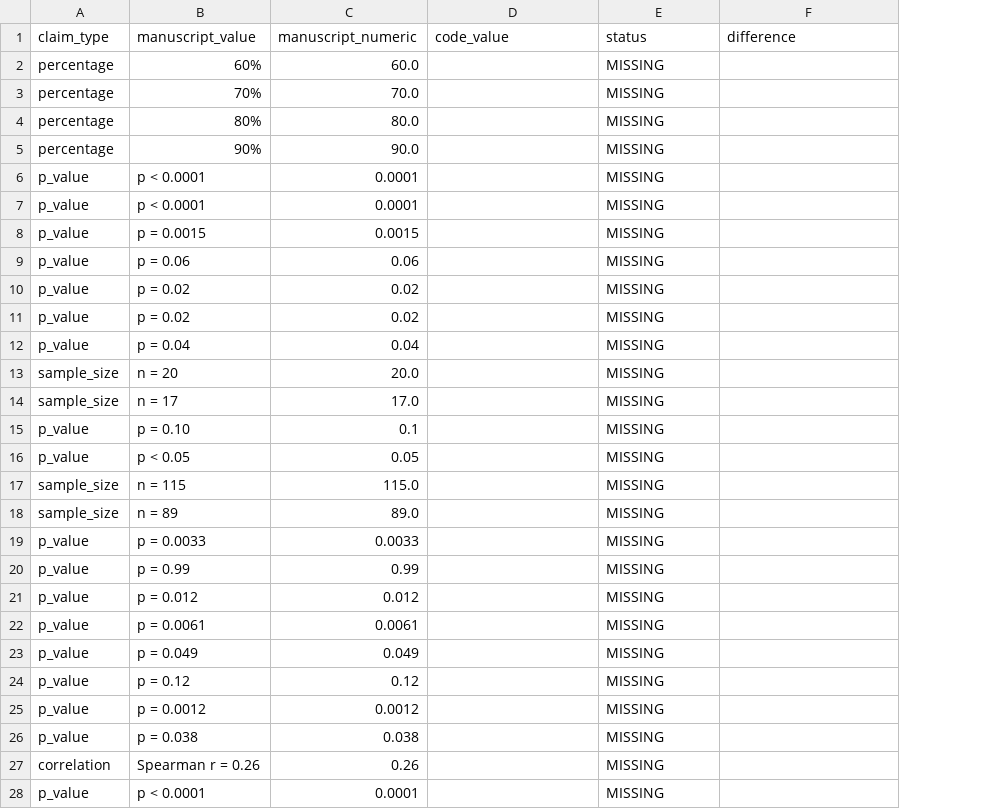
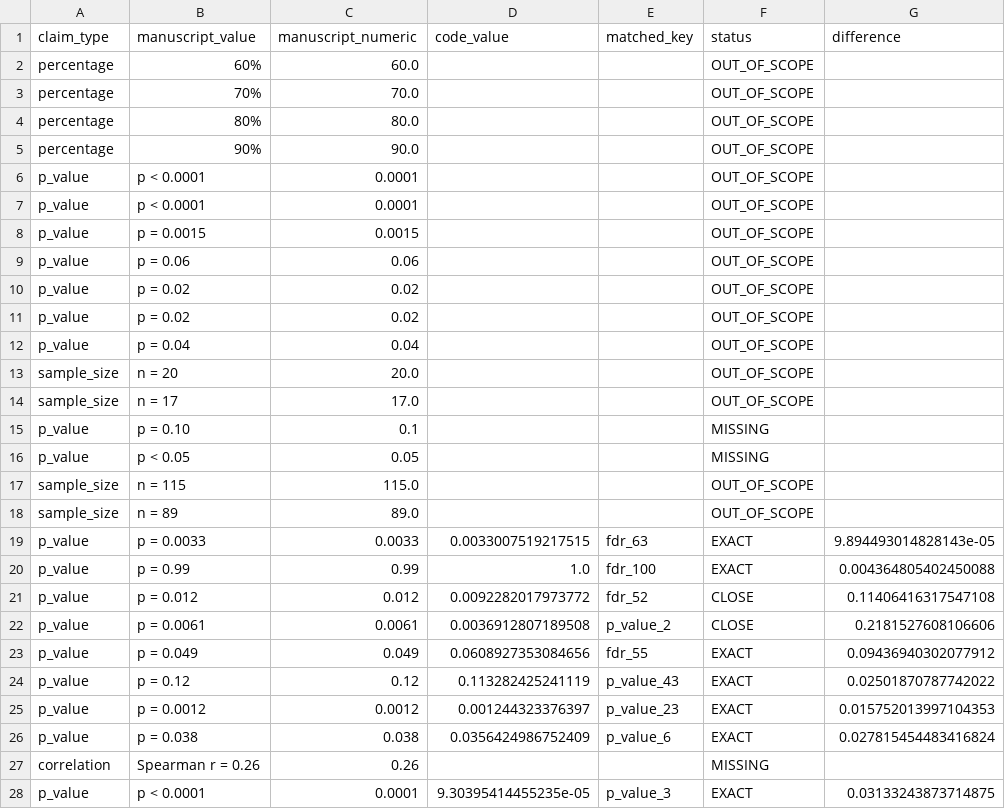
Before and after one commit to leeoesterreich/ERpBRCA_OlderWomen, a CSV file: validation/comparisons/numerical/numerical_comparison.csv, drawn as a sheet; only a part is shown; addresses are those after the commit; the diff covers the shown part only; the diff names each change by its address in the sheet, - before the commit and + after, or states it on an @@ line.

Commit message:
chore(validation): add validation results and regenerated figures
- Numerical comparison: 13 EXACT, 2 CLOSE, 12 MISSING, 38 OUT_OF_SCOPE
- Visual comparison: Fig. 2A PASS, Fig. 2B REVIEW (minor formatting)
- Regenerated cosmic_signatures.png and oncoplot.png with correct labels
- TAM analysis now populated with 10 samples

```diff
--- a/validation/comparisons/numerical/numerical_comparison.csv
+++ b/validation/comparisons/numerical/numerical_comparison.csv
+column E (matched_key), rows 19-28: fdr_63 | fdr_100 | fdr_52 | p_value_2 | fdr_55 | p_value_43 | p_value_23 | p_value_6 |  | p_value_3
-F2:F14 (status): MISSING
+F2:F14 (status): OUT_OF_SCOPE
-F17:F18 (status): MISSING
+F17:F18 (status): OUT_OF_SCOPE
-D19 (code_value): (empty)
+D19 (code_value): 0.0033007519217515
-F19:F20 (status): MISSING
+F19:F20 (status): EXACT
-G19 (difference): (empty)
+G19 (difference): 9.894493014828143e-05
-D20 (code_value): (empty)
+D20 (code_value): 1.0
-G20 (difference): (empty)
+G20 (difference): 0.004364805402450088
-D21 (code_value): (empty)
+D21 (code_value): 0.0092282017973772
-F21:F22 (status): MISSING
+F21:F22 (status): CLOSE
-G21 (difference): (empty)
+G21 (difference): 0.11406416317547108
-D22 (code_value): (empty)
+D22 (code_value): 0.0036912807189508
-G22 (difference): (empty)
+G22 (difference): 0.2181527608106606
-D23 (code_value): (empty)
+D23 (code_value): 0.0608927353084656
-F23:F26 (status): MISSING
+F23:F26 (status): EXACT
-G23 (difference): (empty)
+G23 (difference): 0.09436940302077912
-D24 (code_value): (empty)
+D24 (code_value): 0.113282425241119
-G24 (difference): (empty)
+G24 (difference): 0.02501870787742022
-D25 (code_value): (empty)
+D25 (code_value): 0.001244323376397
-G25 (difference): (empty)
+G25 (difference): 0.015752013997104353
-D26 (code_value): (empty)
+D26 (code_value): 0.0356424986752409
-G26 (difference): (empty)
+G26 (difference): 0.027815454483416824
-D28 (code_value): (empty)
+D28 (code_value): 9.30395414455235e-05
-F28 (status): MISSING
+F28 (status): EXACT
-G28 (difference): (empty)
+G28 (difference): 0.03133243873714875
```
Also changed, not shown: 41 edited cells elsewhere in this file, 14 other files.
